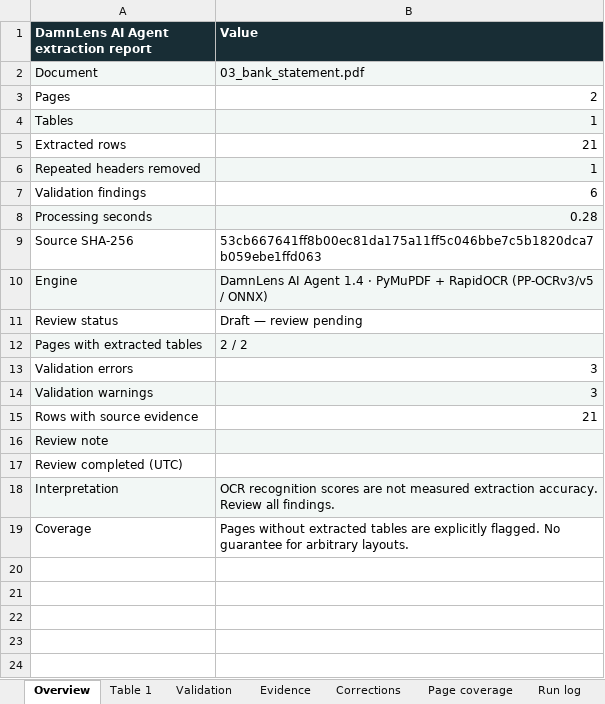
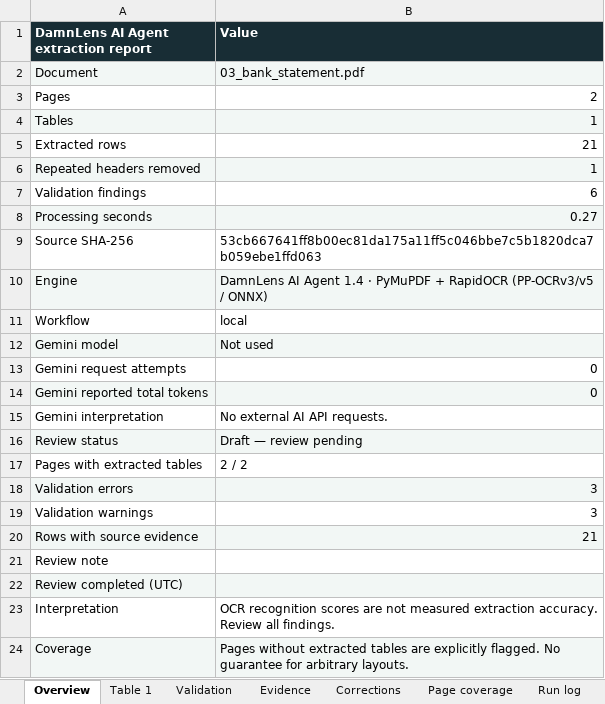
Before and after one commit to rayanakarthikeyan/damnlens-ai-agent, an Excel workbook: samples/converted/03_bank_statement.xlsx, sheet Overview, drawn as a sheet; values as stored, in another font and other column widths than the file's, no borders; addresses are those after the commit; the diff names each change by its address in the sheet, - before the commit and + after, or states it on an @@ line.

```diff
--- a/samples/converted/03_bank_statement.xlsx (sheet Overview)
+++ b/samples/converted/03_bank_statement.xlsx (sheet Overview)
-B8 (Value): 0.28
+B8 (Value): 0.27
+row 11: Workflow | local
+row 12: Gemini model | Not used
+row 13: Gemini request attempts | 0
+row 14: Gemini reported total tokens | 0
+row 15: Gemini interpretation | No external AI API requests.
-A16:B16 fill: none
+A16:B16 fill: #F2F7F5
-A17:B17 fill: #F2F7F5
+A17:B17 fill: none
-A18:B18 fill: none
+A18:B18 fill: #F2F7F5
-A19:B19 fill: #F2F7F5
+A19:B19 fill: none
-A20:B20 fill: none
+A20:B20 fill: #F2F7F5
-A21:B21 fill: #F2F7F5
+A21:B21 fill: none
-A22:B22 fill: none
+A22:B22 fill: #F2F7F5
-A23:B23 fill: #F2F7F5
+A23:B23 fill: none
-A24:B24 fill: none
+A24:B24 fill: #F2F7F5
```
Also changed, not shown: sheet Run log, sheet Page coverage, samples/converted/01_invoice_register.xlsx, samples/converted/02_scanned_inventory.xlsx, 43 other files.
